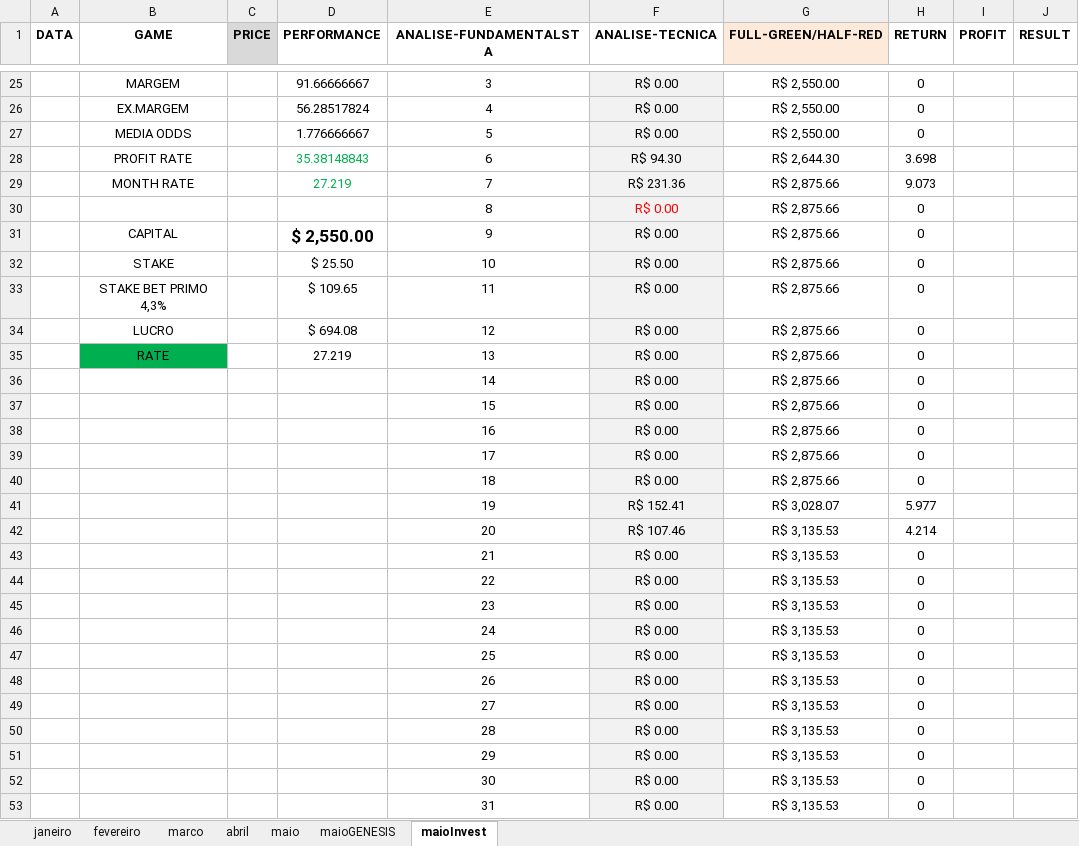
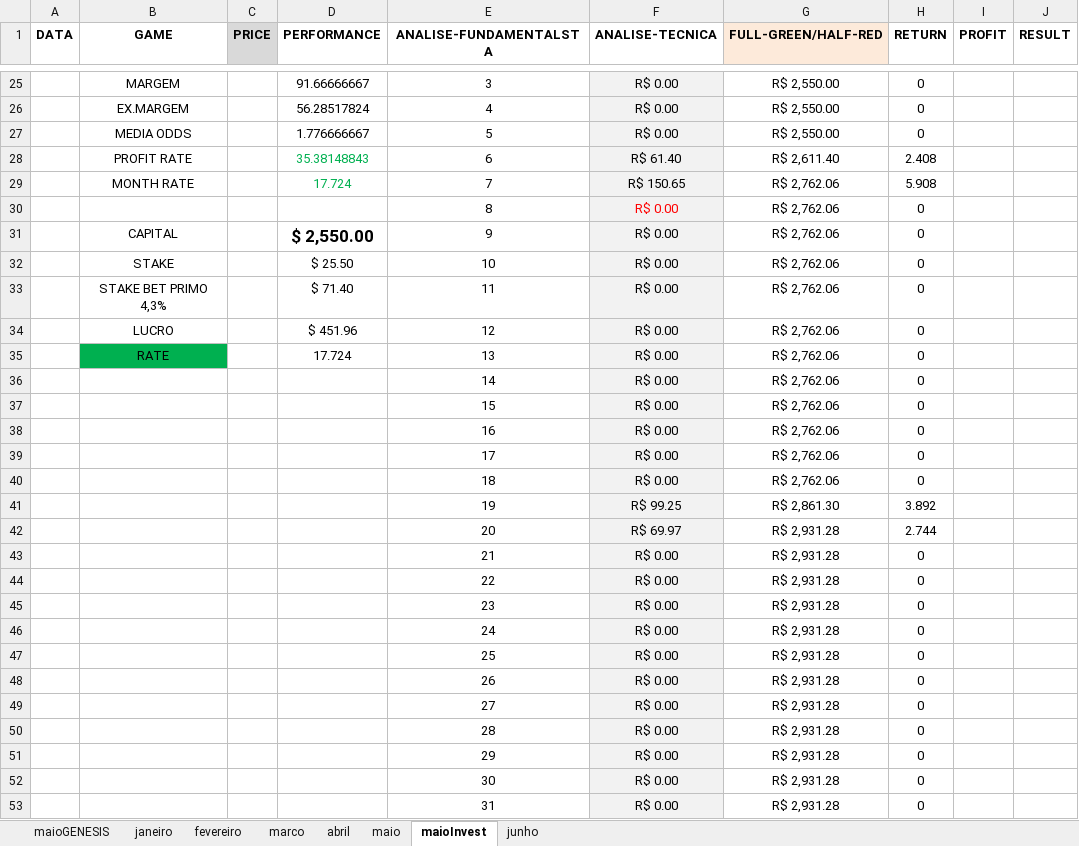
Before and after one commit to JardelLion/automationbet-matriz, an Excel workbook: tecnica_analise/2023/MATRIZ.xlsx, sheet maioInvest, drawn as a sheet; only a part is shown, gaps mark what is left out; values as stored, in another font and other column widths than the file's, no borders; charts and pictures and conditional formats not drawn; removed rows and columns are numbered as before the commit, all else as after; the diff covers the shown part only; the diff names each change by its address in the sheet, - before the commit and + after, or states it on an @@ line.

```diff
--- a/tecnica_analise/2023/MATRIZ.xlsx (sheet maioInvest)
+++ b/tecnica_analise/2023/MATRIZ.xlsx (sheet maioInvest)
+sheet tab: junho
@@ sheet tab order changed: maioGENESIS | janeiro | fevereiro | marco | abril | maio | maioInvest | junho @@
-F28 (ANALISE-TECNICA): R$ 94.30
+F28 (ANALISE-TECNICA): R$ 61.40
-G28 (FULL-GREEN/HALF-RED): R$ 2,644.30
+G28 (FULL-GREEN/HALF-RED): R$ 2,611.40
-H28 (RETURN): 3.698
+H28 (RETURN): 2.408
-row 29:  | MONTH RATE |  | 27.219 | 7 | R$ 231.36 | R$ 2,875.66 | 9.073
+row 29:  | MONTH RATE |  | 17.724 | 7 | R$ 150.65 | R$ 2,762.06 | 5.908
-G30:G40 (FULL-GREEN/HALF-RED): R$ 2,875.66
+G30:G40 (FULL-GREEN/HALF-RED): R$ 2,762.06
-D33 (PERFORMANCE): $ 109.65
+D33 (PERFORMANCE): $ 71.40
-D34 (PERFORMANCE): $ 694.08
+D34 (PERFORMANCE): $ 451.96
-D35 (PERFORMANCE): 27.219
+D35 (PERFORMANCE): 17.724
-row 41:  |  |  |  | 19 | R$ 152.41 | R$ 3,028.07 | 5.977
-row 42:  |  |  |  | 20 | R$ 107.46 | R$ 3,135.53 | 4.214
+row 41:  |  |  |  | 19 | R$ 99.25 | R$ 2,861.30 | 3.892
+row 42:  |  |  |  | 20 | R$ 69.97 | R$ 2,931.28 | 2.744
-G43:G53 (FULL-GREEN/HALF-RED): R$ 3,135.53
+G43:G53 (FULL-GREEN/HALF-RED): R$ 2,931.28
```
Also changed, not shown: 23 edited cells elsewhere in this sheet, charts or pictures, tecnica_analise/GENESIS-MATRIZ-2022 - onlyInvest.xlsx, tecnica_analise/GENESIS-MATRIZ-2022.xlsx, 3 other files.
